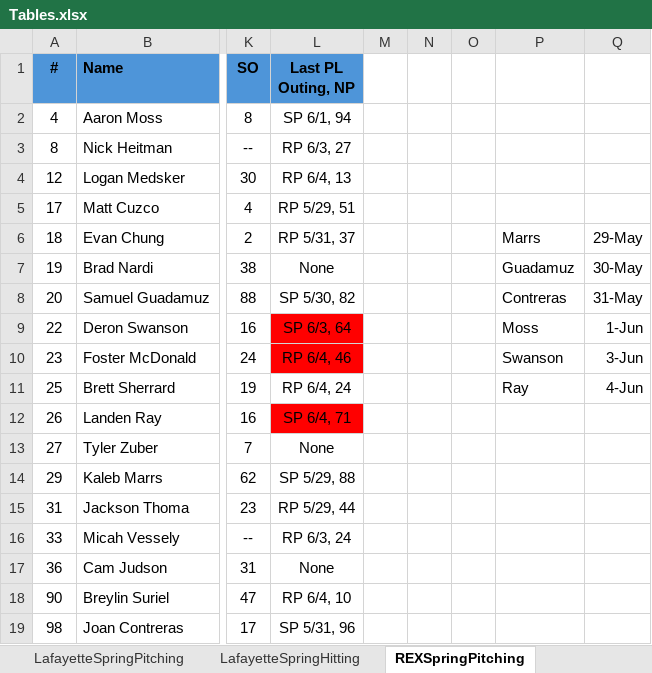
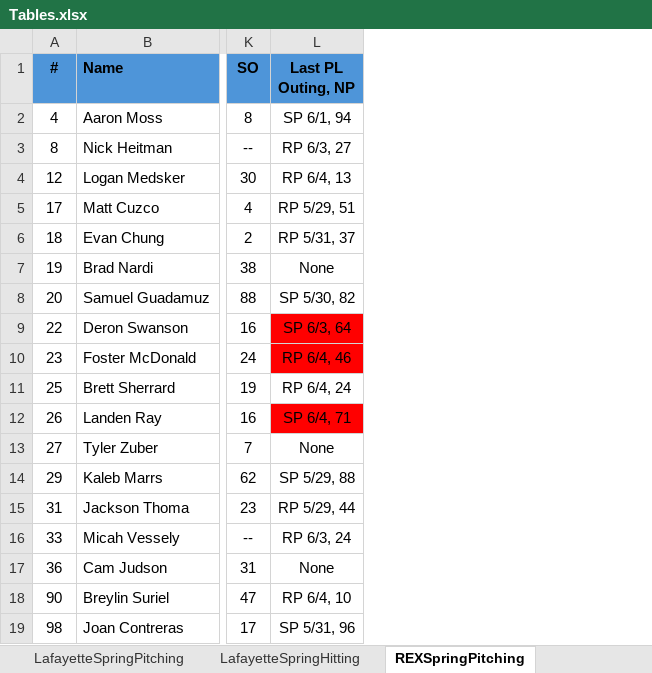
Before and after one commit to NoahLippman/Kernelytics-Projects, an Excel workbook: CornBelters/Scouting Reports/Tables.xlsx, sheet REXSpringPitching, drawn as a sheet; only a part is shown, gaps mark what is left out; values as stored, in another font and other column widths than the file's, no borders; table styles not drawn; the diff names each change by its address in the sheet, - before the commit and + after, or states it on an @@ line.

```diff
--- a/CornBelters/Scouting Reports/Tables.xlsx (sheet REXSpringPitching)
+++ b/CornBelters/Scouting Reports/Tables.xlsx (sheet REXSpringPitching)
-column M, empty
-column N, empty
-column O, empty
-column P, rows 6-11: Marrs | Guadamuz | Contreras | Moss | Swanson | Ray
-column Q, rows 6-11: 29-May | 30-May | 31-May | 1-Jun | 3-Jun | 4-Jun
```
Also changed, not shown: other sheet tabs, 6 other files.
